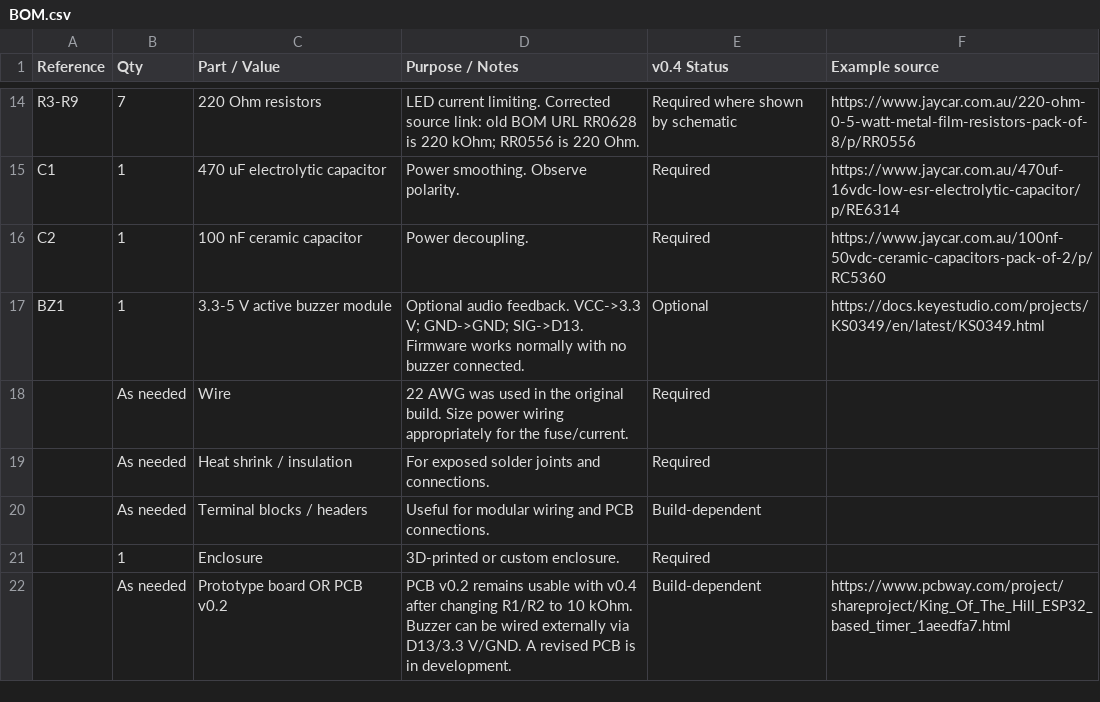
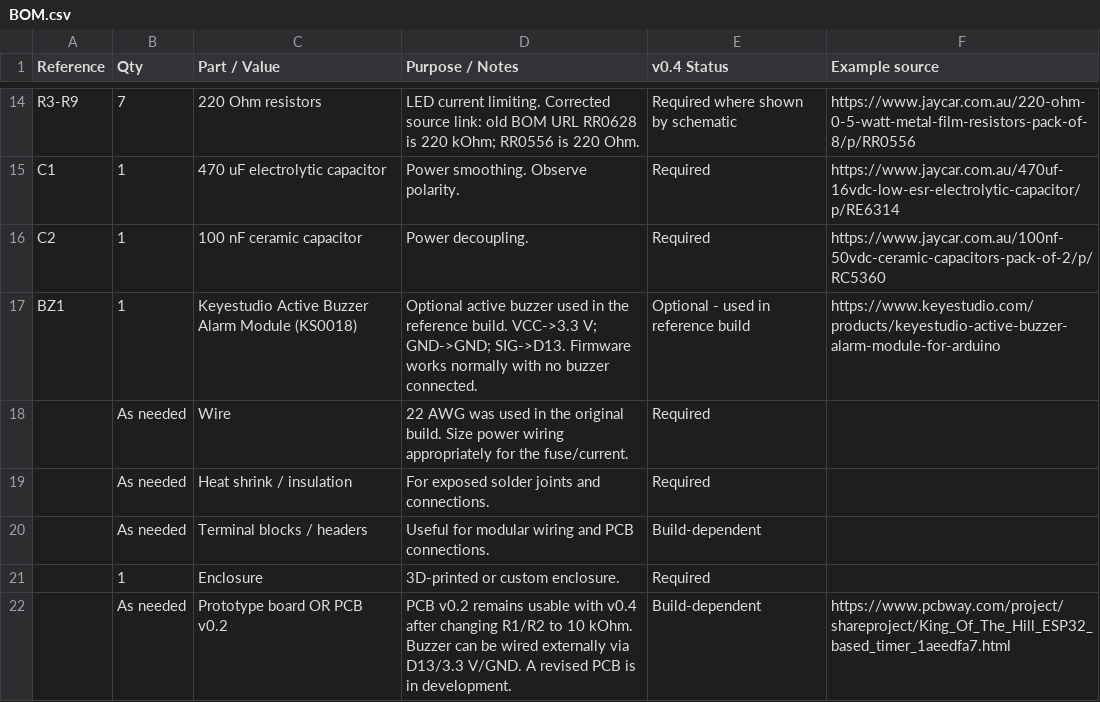
Before and after one commit to Salted-Peanuts/KOTH-Timer, a CSV file: docs/BOM.csv, drawn as a sheet; only a part is shown, gaps mark what is left out.

Commit message:
Add reference build buzzer to BOM

```diff
--- a/docs/BOM.csv
+++ b/docs/BOM.csv
@@ -16,3 +16,3 @@ C1,1,470 uF electrolytic capacitor,Power smoothing. Observe polarity.,Required,h
 C2,1,100 nF ceramic capacitor,Power decoupling.,Required,https://www.jaycar.com.au/100nf-50vdc-ceramic-capacitors-pack-of-2/p/RC5360
-BZ1,1,3.3-5 V active buzzer module,"Optional audio feedback. VCC->3.3 V; GND->GND; SIG->D13. Firmware works normally with no buzzer connected.",Optional,https://docs.keyestudio.com/projects/KS0349/en/latest/KS0349.html
+BZ1,1,Keyestudio Active Buzzer Alarm Module (KS0018),"Optional active buzzer used in the reference build. VCC->3.3 V; GND->GND; SIG->D13. Firmware works normally with no buzzer connected.",Optional - used in reference build,https://www.keyestudio.com/products/keyestudio-active-buzzer-alarm-module-for-arduino
 ,As needed,Wire,"22 AWG was used in the original build. Size power wiring appropriately for the fuse/current.",Required,
```
